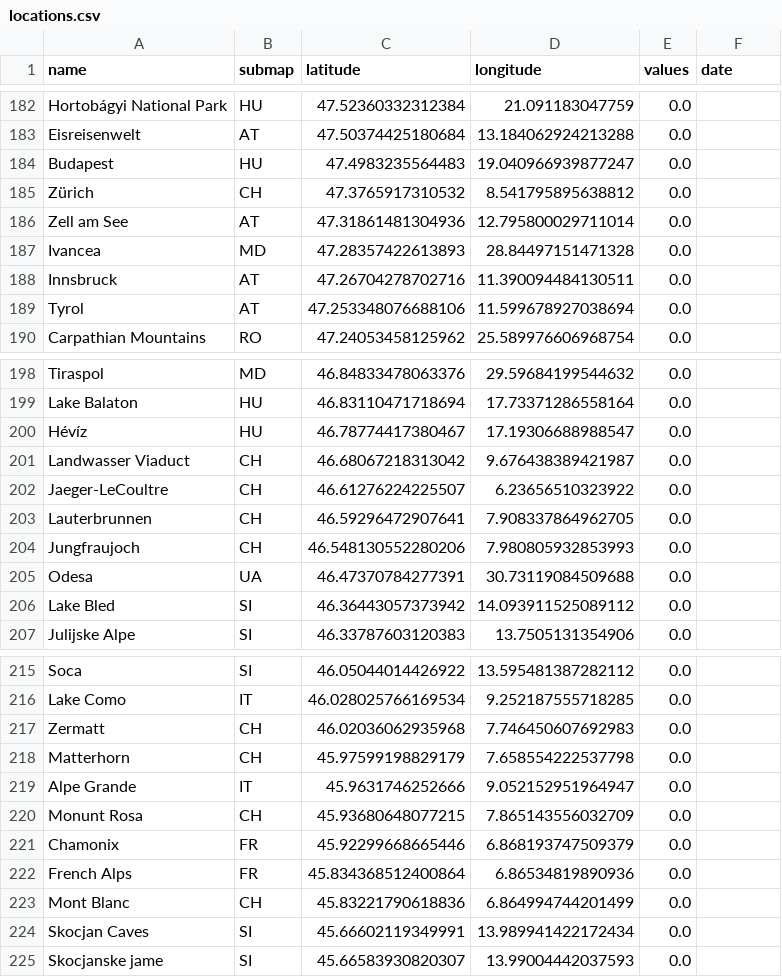
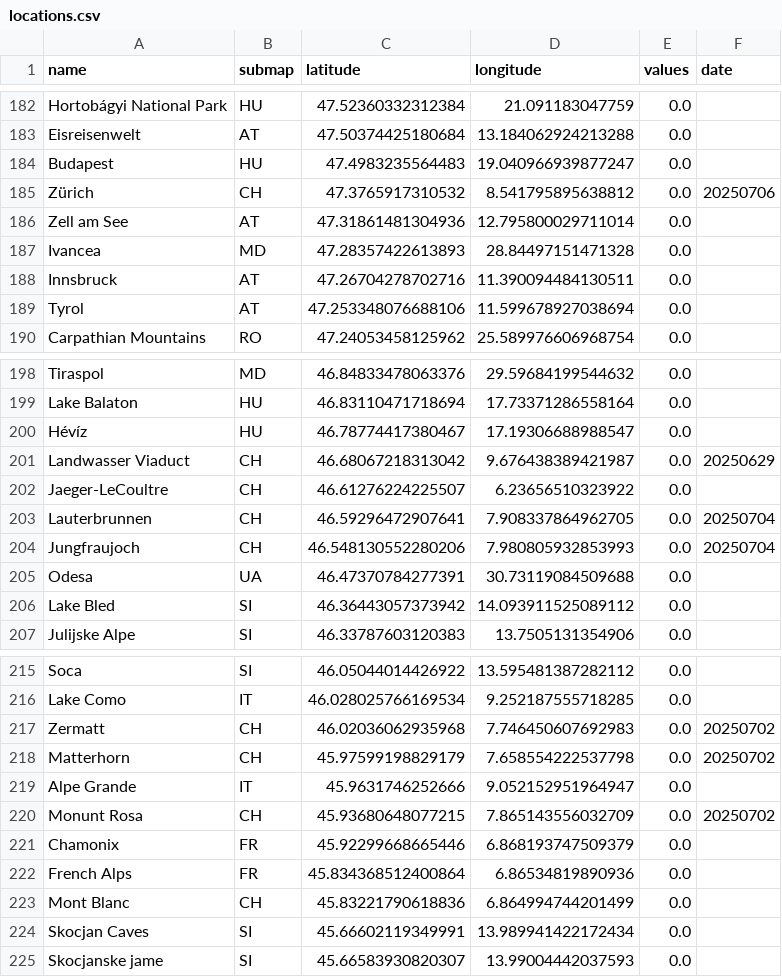
Before and after one commit to cgrundman/travel-map-visualization, a CSV file: eu/locations.csv, drawn as a sheet; only a part is shown, gaps mark what is left out.

Commit message:
add dates for switzerland

```diff
--- a/eu/locations.csv
+++ b/eu/locations.csv
@@ -184,3 +184,3 @@ Eisreisenwelt,AT,47.50374425180684,13.184062924213288,0.0,
 Budapest,HU,47.4983235564483,19.040966939877247,0.0,
-Zürich,CH,47.3765917310532,8.541795895638812,0.0,
+Zürich,CH,47.3765917310532,8.541795895638812,0.0,20250706
 Zell am See,AT,47.31861481304936,12.795800029711014,0.0,
@@ -200,6 +200,6 @@ Lake Balaton,HU,46.83110471718694,17.73371286558164,0.0,
 Hévíz,HU,46.78774417380467,17.19306688988547,0.0,
-Landwasser Viaduct,CH,46.68067218313042,9.676438389421987,0.0,
+Landwasser Viaduct,CH,46.68067218313042,9.676438389421987,0.0,20250629
 Jaeger-LeCoultre,CH,46.61276224225507,6.23656510323922,0.0,
-Lauterbrunnen,CH,46.59296472907641,7.908337864962705,0.0,
-Jungfraujoch,CH,46.548130552280206,7.980805932853993,0.0,
+Lauterbrunnen,CH,46.59296472907641,7.908337864962705,0.0,20250704
+Jungfraujoch,CH,46.548130552280206,7.980805932853993,0.0,20250704
 Odesa,UA,46.47370784277391,30.73119084509688,0.0,
@@ -216,6 +216,6 @@ Soca,SI,46.05044014426922,13.595481387282112,0.0,
 Lake Como,IT,46.028025766169534,9.252187555718285,0.0,
-Zermatt,CH,46.02036062935968,7.746450607692983,0.0,
-Matterhorn,CH,45.97599198829179,7.658554222537798,0.0,
+Zermatt,CH,46.02036062935968,7.746450607692983,0.0,20250702
+Matterhorn,CH,45.97599198829179,7.658554222537798,0.0,20250702
 Alpe Grande,IT,45.9631746252666,9.052152951964947,0.0,
-Monunt Rosa,CH,45.93680648077215,7.865143556032709,0.0,
+Monunt Rosa,CH,45.93680648077215,7.865143556032709,0.0,20250702
 Chamonix,FR,45.92299668665446,6.868193747509379,0.0,
```
